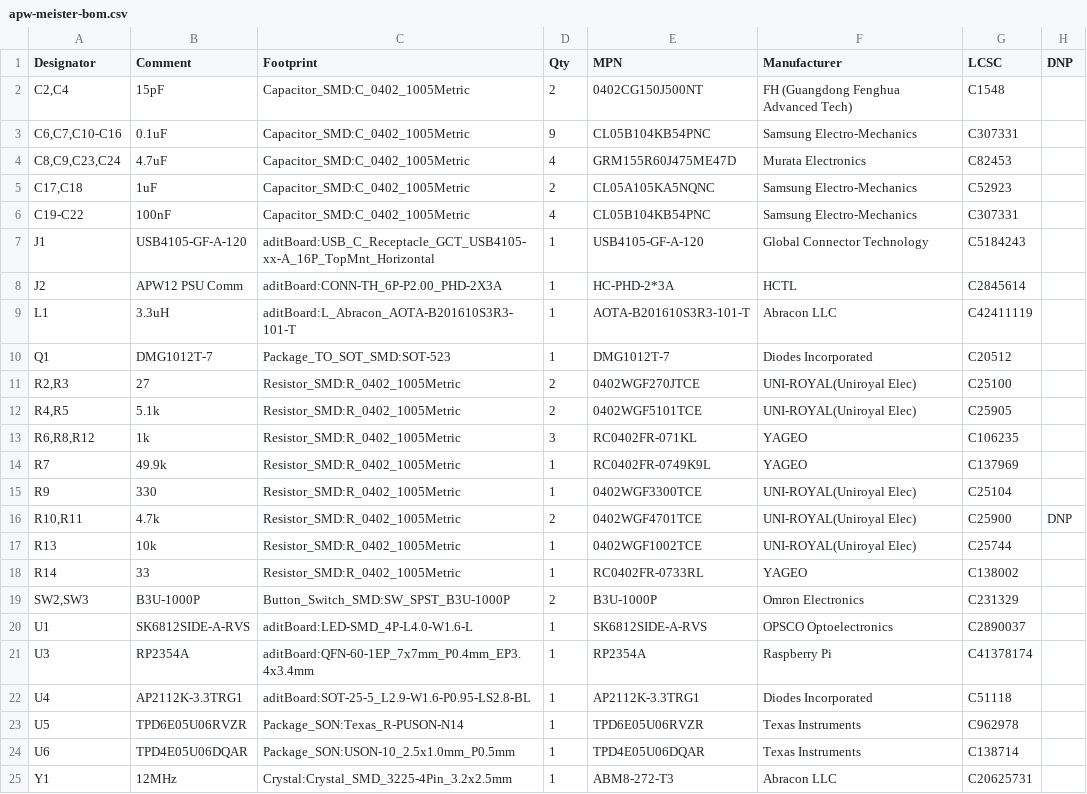
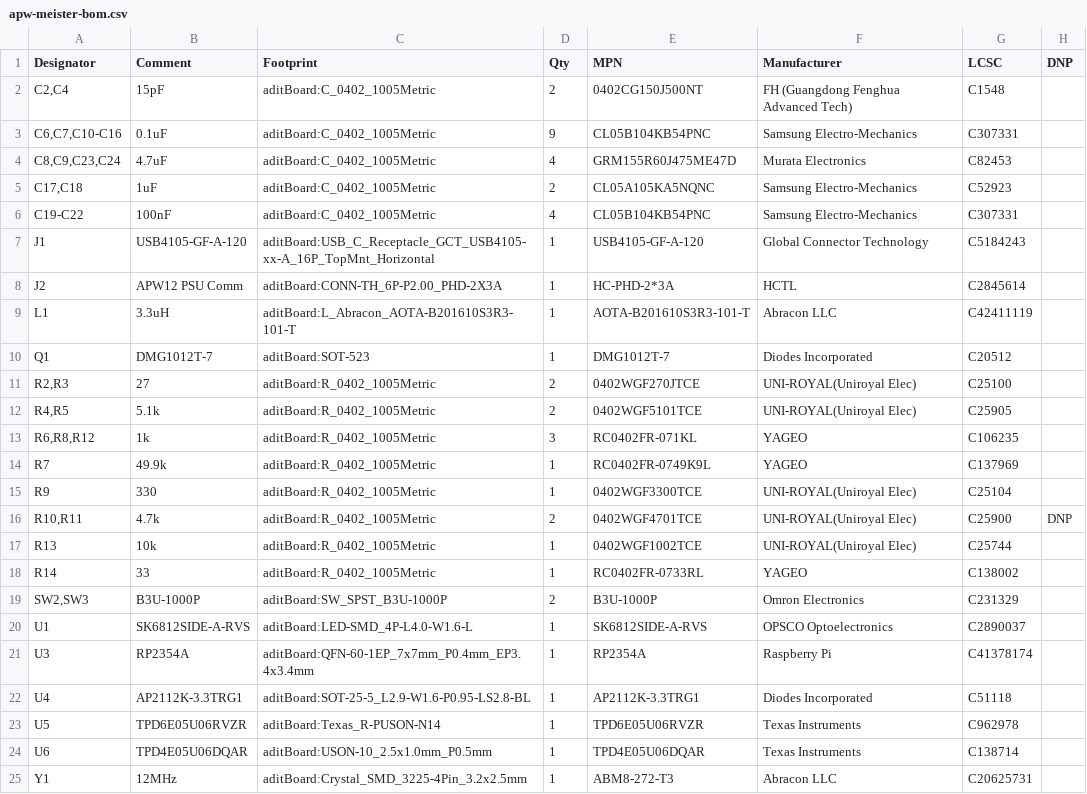
Before and after one commit to skot/apw-meister, a CSV file: doc/apw-meister-bom.csv, drawn as a sheet.

```diff
--- a/doc/apw-meister-bom.csv
+++ b/doc/apw-meister-bom.csv
@@ -1,7 +1,7 @@
 "Designator","Comment","Footprint","Qty","MPN","Manufacturer","LCSC","DNP"
-"C2,C4","15pF","Capacitor_SMD:C_0402_1005Metric","2","0402CG150J500NT","FH (Guangdong Fenghua Advanced Tech)","C1548",""
-"C6,C7,C10-C16","0.1uF","Capacitor_SMD:C_0402_1005Metric","9","CL05B104KB54PNC","Samsung Electro-Mechanics","C307331",""
-"C8,C9,C23,C24","4.7uF","Capacitor_SMD:C_0402_1005Metric","4","GRM155R60J475ME47D","Murata Electronics","C82453",""
-"C17,C18","1uF","Capacitor_SMD:C_0402_1005Metric","2","CL05A105KA5NQNC","Samsung Electro-Mechanics","C52923",""
-"C19-C22","100nF","Capacitor_SMD:C_0402_1005Metric","4","CL05B104KB54PNC","Samsung Electro-Mechanics","C307331",""
+"C2,C4","15pF","aditBoard:C_0402_1005Metric","2","0402CG150J500NT","FH (Guangdong Fenghua Advanced Tech)","C1548",""
+"C6,C7,C10-C16","0.1uF","aditBoard:C_0402_1005Metric","9","CL05B104KB54PNC","Samsung Electro-Mechanics","C307331",""
+"C8,C9,C23,C24","4.7uF","aditBoard:C_0402_1005Metric","4","GRM155R60J475ME47D","Murata Electronics","C82453",""
+"C17,C18","1uF","aditBoard:C_0402_1005Metric","2","CL05A105KA5NQNC","Samsung Electro-Mechanics","C52923",""
+"C19-C22","100nF","aditBoard:C_0402_1005Metric","4","CL05B104KB54PNC","Samsung Electro-Mechanics","C307331",""
 "J1","USB4105-GF-A-120","aditBoard:USB_C_Receptacle_GCT_USB4105-xx-A_16P_TopMnt_Horizontal","1","USB4105-GF-A-120","Global Connector Technology","C5184243",""
@@ -9,12 +9,12 @@
 "L1","3.3uH","aditBoard:L_Abracon_AOTA-B201610S3R3-101-T","1","AOTA-B201610S3R3-101-T","Abracon LLC","C42411119",""
-"Q1","DMG1012T-7","Package_TO_SOT_SMD:SOT-523","1","DMG1012T-7","Diodes Incorporated","C20512",""
-"R2,R3","27","Resistor_SMD:R_0402_1005Metric","2","0402WGF270JTCE","UNI-ROYAL(Uniroyal Elec)","C25100",""
-"R4,R5","5.1k","Resistor_SMD:R_0402_1005Metric","2","0402WGF5101TCE","UNI-ROYAL(Uniroyal Elec)","C25905",""
-"R6,R8,R12","1k","Resistor_SMD:R_0402_1005Metric","3","RC0402FR-071KL","YAGEO","C106235",""
-"R7","49.9k","Resistor_SMD:R_0402_1005Metric","1","RC0402FR-0749K9L","YAGEO","C137969",""
-"R9","330","Resistor_SMD:R_0402_1005Metric","1","0402WGF3300TCE","UNI-ROYAL(Uniroyal Elec)","C25104",""
-"R10,R11","4.7k","Resistor_SMD:R_0402_1005Metric","2","0402WGF4701TCE","UNI-ROYAL(Uniroyal Elec)","C25900","DNP"
-"R13","10k","Resistor_SMD:R_0402_1005Metric","1","0402WGF1002TCE","UNI-ROYAL(Uniroyal Elec)","C25744",""
-"R14","33","Resistor_SMD:R_0402_1005Metric","1","RC0402FR-0733RL","YAGEO","C138002",""
-"SW2,SW3","B3U-1000P","Button_Switch_SMD:SW_SPST_B3U-1000P","2","B3U-1000P","Omron Electronics","C231329",""
+"Q1","DMG1012T-7","aditBoard:SOT-523","1","DMG1012T-7","Diodes Incorporated","C20512",""
+"R2,R3","27","aditBoard:R_0402_1005Metric","2","0402WGF270JTCE","UNI-ROYAL(Uniroyal Elec)","C25100",""
+"R4,R5","5.1k","aditBoard:R_0402_1005Metric","2","0402WGF5101TCE","UNI-ROYAL(Uniroyal Elec)","C25905",""
+"R6,R8,R12","1k","aditBoard:R_0402_1005Metric","3","RC0402FR-071KL","YAGEO","C106235",""
+"R7","49.9k","aditBoard:R_0402_1005Metric","1","RC0402FR-0749K9L","YAGEO","C137969",""
+"R9","330","aditBoard:R_0402_1005Metric","1","0402WGF3300TCE","UNI-ROYAL(Uniroyal Elec)","C25104",""
+"R10,R11","4.7k","aditBoard:R_0402_1005Metric","2","0402WGF4701TCE","UNI-ROYAL(Uniroyal Elec)","C25900","DNP"
+"R13","10k","aditBoard:R_0402_1005Metric","1","0402WGF1002TCE","UNI-ROYAL(Uniroyal Elec)","C25744",""
+"R14","33","aditBoard:R_0402_1005Metric","1","RC0402FR-0733RL","YAGEO","C138002",""
+"SW2,SW3","B3U-1000P","aditBoard:SW_SPST_B3U-1000P","2","B3U-1000P","Omron Electronics","C231329",""
 "U1","SK6812SIDE-A-RVS","aditBoard:LED-SMD_4P-L4.0-W1.6-L","1","SK6812SIDE-A-RVS","OPSCO Optoelectronics","C2890037",""
@@ -22,4 +22,4 @@
 "U4","AP2112K-3.3TRG1","aditBoard:SOT-25-5_L2.9-W1.6-P0.95-LS2.8-BL","1","AP2112K-3.3TRG1","Diodes Incorporated","C51118",""
-"U5","TPD6E05U06RVZR","Package_SON:Texas_R-PUSON-N14","1","TPD6E05U06RVZR","Texas Instruments","C962978",""
-"U6","TPD4E05U06DQAR","Package_SON:USON-10_2.5x1.0mm_P0.5mm","1","TPD4E05U06DQAR","Texas Instruments","C138714",""
-"Y1","12MHz","Crystal:Crystal_SMD_3225-4Pin_3.2x2.5mm","1","ABM8-272-T3","Abracon LLC","C20625731",""
+"U5","TPD6E05U06RVZR","aditBoard:Texas_R-PUSON-N14","1","TPD6E05U06RVZR","Texas Instruments","C962978",""
+"U6","TPD4E05U06DQAR","aditBoard:USON-10_2.5x1.0mm_P0.5mm","1","TPD4E05U06DQAR","Texas Instruments","C138714",""
+"Y1","12MHz","aditBoard:Crystal_SMD_3225-4Pin_3.2x2.5mm","1","ABM8-272-T3","Abracon LLC","C20625731",""
```
Also changed, not shown: 28 other files.
